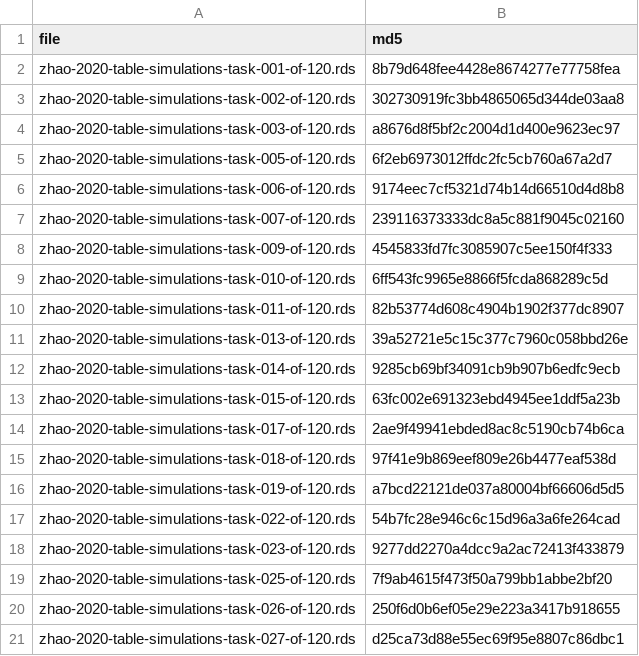
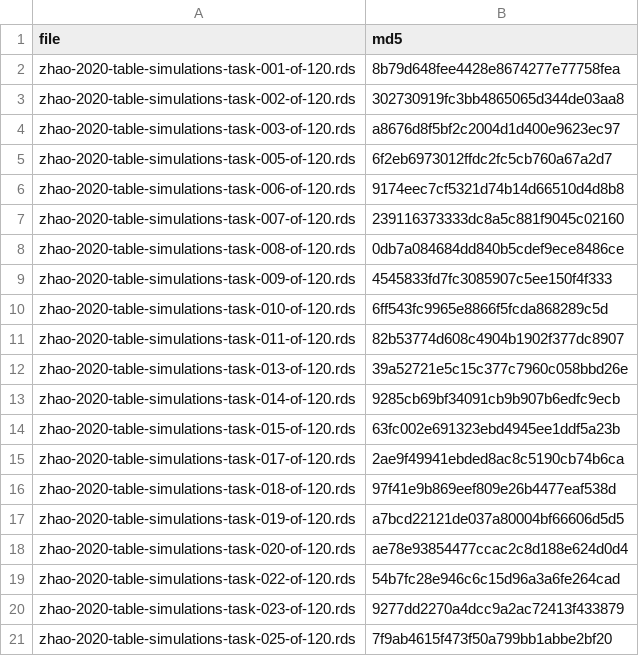
Before and after one commit to muschellij2/recurSurvTests, a CSV file: docs/jss-manuscript/_internal/zhao-input-manifest.csv, drawn as a sheet; only a part is shown; the shorter side is filled out with more unchanged rows; the diff covers the shown part only; the diff names each change by its address in the sheet, - before the commit and + after, or states it on an @@ line.

```diff
--- a/docs/jss-manuscript/_internal/zhao-input-manifest.csv
+++ b/docs/jss-manuscript/_internal/zhao-input-manifest.csv
+row 8: zhao-2020-table-simulations-task-008-of-120.rds | 0db7a084684dd840b5cdef9ece8486ce
+row 18: zhao-2020-table-simulations-task-020-of-120.rds | ae78e93854477ccac2c8d188e624d0d4
```
Also changed, not shown: 20 added rows elsewhere in this file, docs/jss-manuscript/source-manifest.csv, docs/jss-manuscript/zhao-table1.csv, 23 other files.
